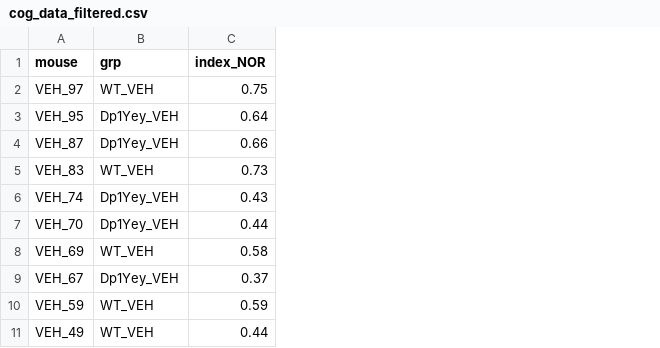
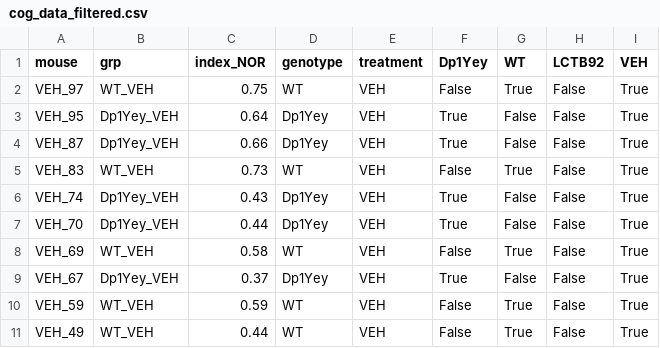
Before and after one commit to SamyCN89/julien_data, a CSV file: cog_data_filtered.csv, drawn as a sheet; only a part is shown; the diff names each change by its address in the sheet, - before the commit and + after, or states it on an @@ line.

```diff
--- a/cog_data_filtered.csv
+++ b/cog_data_filtered.csv
+column D (genotype), rows 2-11: WT | Dp1Yey | Dp1Yey | WT | Dp1Yey | Dp1Yey | WT | Dp1Yey | WT | WT
+column E (treatment), rows 2-11: all VEH
+column F (Dp1Yey), rows 2-11: False | True | True | False | True | True | False | True | False | False
+column G (WT), rows 2-11: True | False | False | True | False | False | True | False | True | True
+column H (LCTB92), rows 2-11: all False
+column I (VEH), rows 2-11: all True
```
Also changed, not shown: 6 other files.
